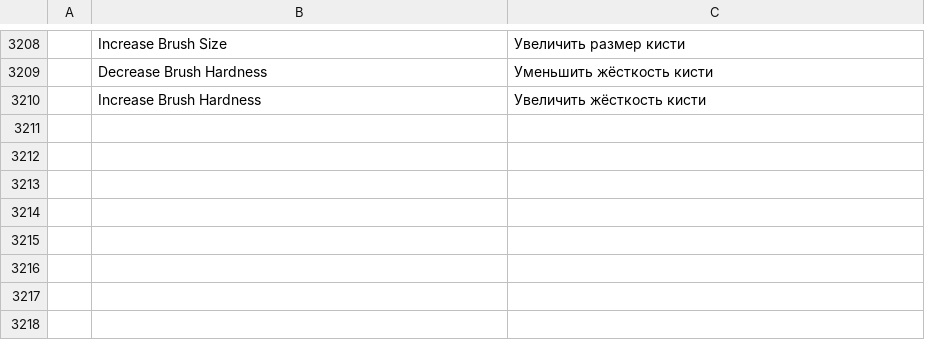
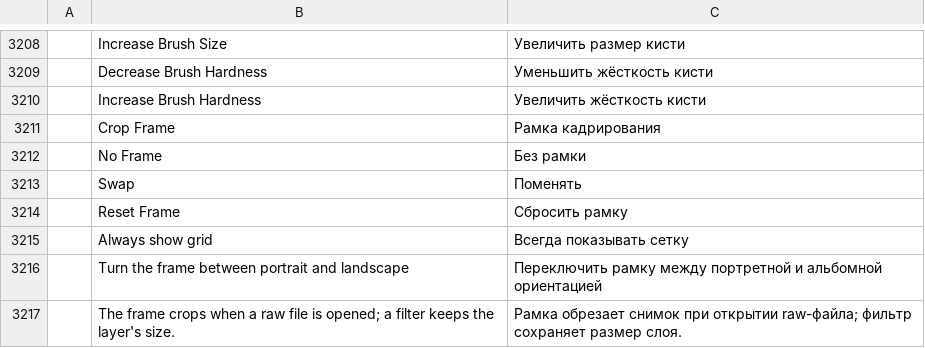
Before and after one commit to lorenzodapolito-oss/DarkRaw, a TSV file: crates/ui-egui/src/i18n/ru.tsv, drawn as a sheet; only a part is shown, gaps mark what is left out; the diff names each change by its address in the sheet, - before the commit and + after, or states it on an @@ line.

```diff
--- a/crates/ui-egui/src/i18n/ru.tsv
+++ b/crates/ui-egui/src/i18n/ru.tsv
+row 3211:  | Crop Frame | Рамка кадрирования
+row 3212:  | No Frame | Без рамки
+row 3213:  | Swap | Поменять
+row 3214:  | Reset Frame | Сбросить рамку
+row 3215:  | Always show grid | Всегда показывать сетку
+row 3216:  | Turn the frame between portrait and landscape | Переключить рамку между портретной и альбомной ориентацией
+row 3217:  | The frame crops when a raw file is opened; a filter keeps the layer's size. | Рамка обрезает снимок при открытии raw-файла; фильтр сохраняет размер слоя.
```
Also changed, not shown: crates/ui-egui/src/i18n/el.tsv, crates/ui-egui/src/i18n/fr.tsv, 23 other files.
